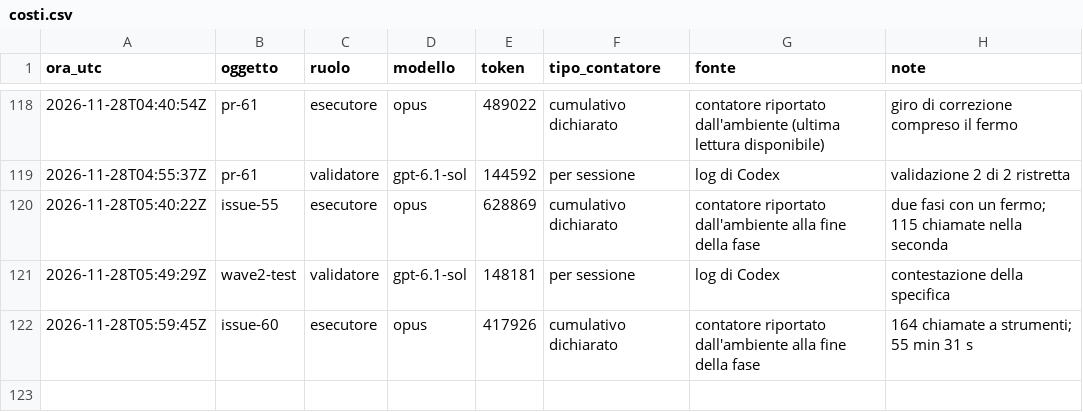
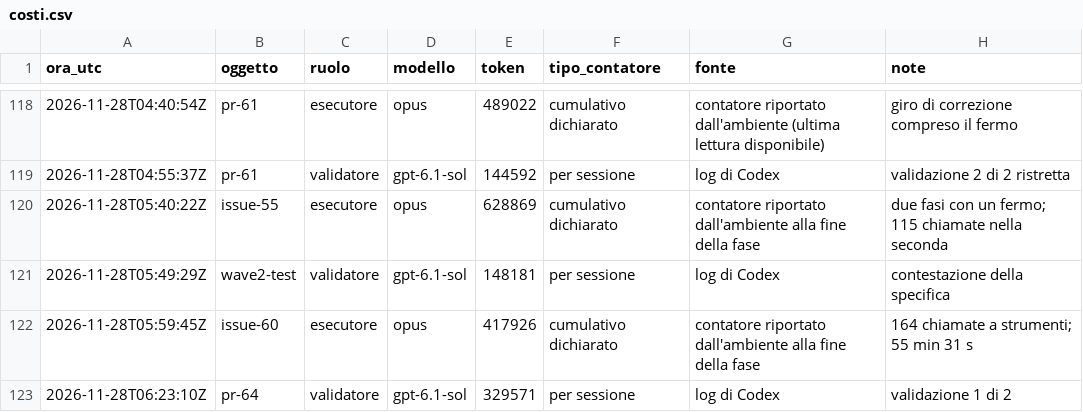
Before and after one commit to ltoscano/men-b-carddemo-java, a CSV file: paper/data/costi.csv, drawn as a sheet; only a part is shown, gaps mark what is left out.

```diff
--- a/paper/data/costi.csv
+++ b/paper/data/costi.csv
@@ -122 +122,2 @@ ora_utc,oggetto,ruolo,modello,token,tipo_contatore,fonte,note
 2026-11-28T05:59:45Z,issue-60,esecutore,opus,417926,cumulativo dichiarato,contatore riportato dall'ambiente alla fine della fase,164 chiamate a strumenti; 55 min 31 s
+2026-11-28T06:23:10Z,pr-64,validatore,gpt-6.1-sol,329571,per sessione,log di Codex,validazione 1 di 2
```
Also changed, not shown: paper/data/eventi.csv, 3 other files.
